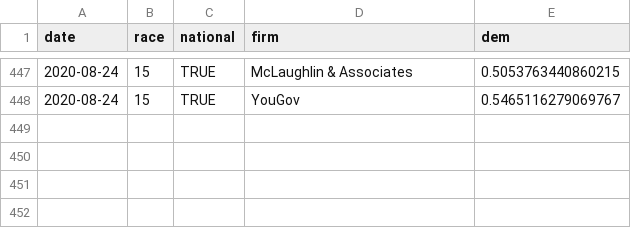
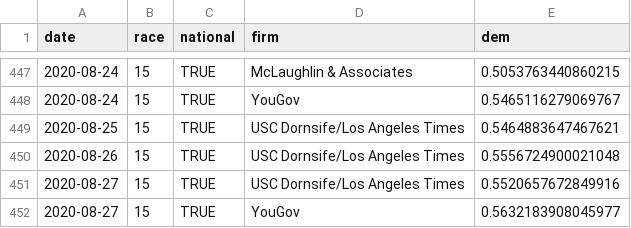
Before and after one commit to CoryMcCartan/senate, a CSV file: docs/polls.csv, drawn as a sheet; only a part is shown, gaps mark what is left out; the diff names each change by its address in the sheet, - before the commit and + after, or states it on an @@ line.

```diff
--- a/docs/polls.csv
+++ b/docs/polls.csv
+row 449: 2020-08-25 | 15 | TRUE | USC Dornsife/Los Angeles Times | 0.5464883647467621
+row 450: 2020-08-26 | 15 | TRUE | USC Dornsife/Los Angeles Times | 0.5556724900021048
+row 451: 2020-08-27 | 15 | TRUE | USC Dornsife/Los Angeles Times | 0.5520657672849916
+row 452: 2020-08-27 | 15 | TRUE | YouGov | 0.5632183908045977
```
Also changed, not shown: docs/history.csv, docs/race_history.csv, 2 other files.
